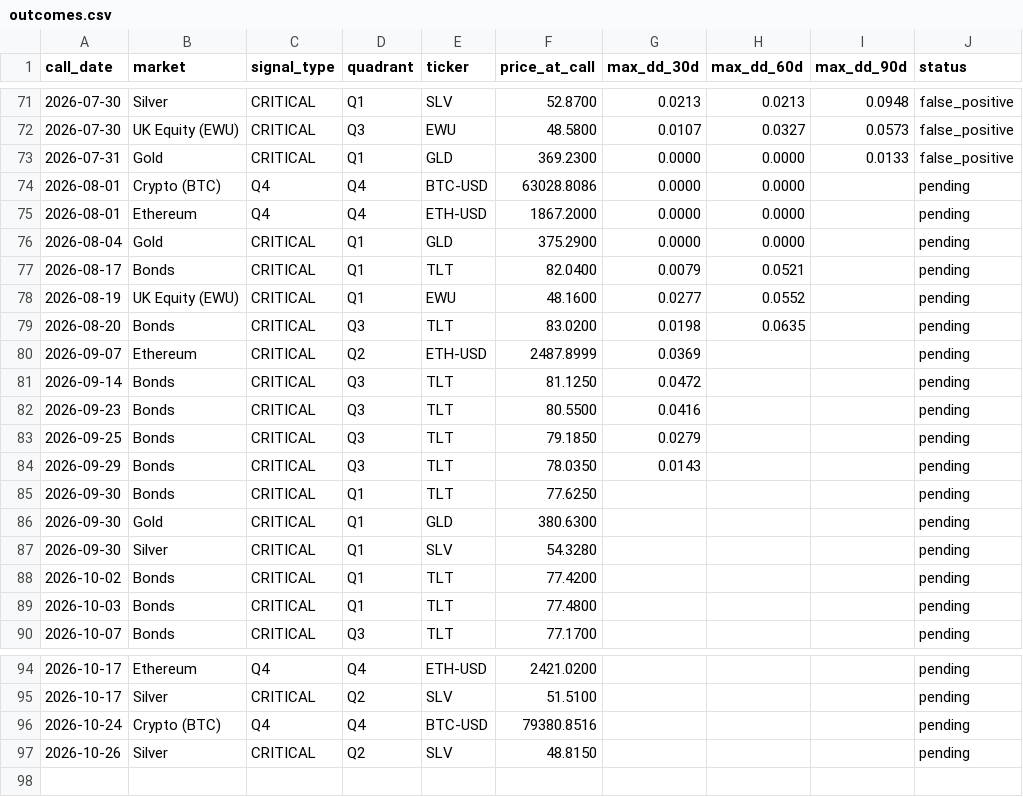
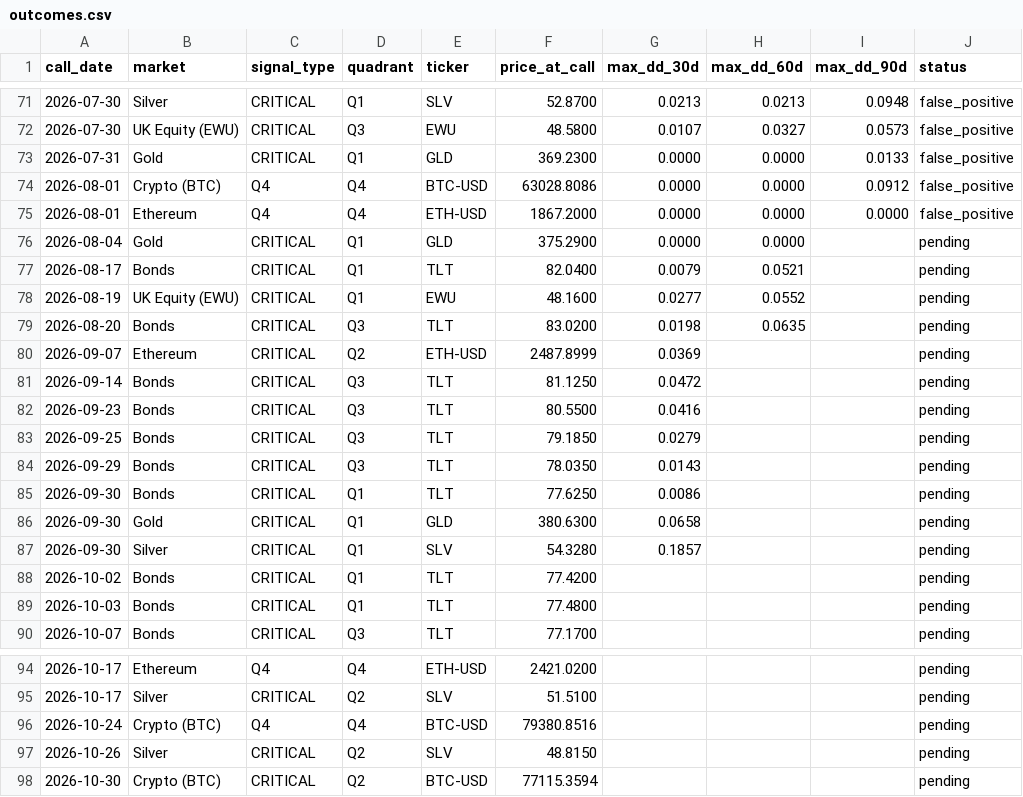
Before and after one commit to vonlambda/lambda-f-dashboard, a CSV file: outcomes.csv, drawn as a sheet; only a part is shown, gaps mark what is left out.

```diff
--- a/outcomes.csv
+++ b/outcomes.csv
@@ -73,4 +73,4 @@ call_date,market,signal_type,quadrant,ticker,price_at_call,max_dd_30d,max_dd_60d
 2026-07-31,Gold,CRITICAL,Q1,GLD,369.2300,0.0000,0.0000,0.0133,false_positive
-2026-08-01,Crypto (BTC),Q4,Q4,BTC-USD,63028.8086,0.0000,0.0000,,pending
-2026-08-01,Ethereum,Q4,Q4,ETH-USD,1867.2000,0.0000,0.0000,,pending
+2026-08-01,Crypto (BTC),Q4,Q4,BTC-USD,63028.8086,0.0000,0.0000,0.0912,false_positive
+2026-08-01,Ethereum,Q4,Q4,ETH-USD,1867.2000,0.0000,0.0000,0.0000,false_positive
 2026-08-04,Gold,CRITICAL,Q1,GLD,375.2900,0.0000,0.0000,,pending
@@ -84,5 +84,5 @@ call_date,market,signal_type,quadrant,ticker,price_at_call,max_dd_30d,max_dd_60d
 2026-09-29,Bonds,CRITICAL,Q3,TLT,78.0350,0.0143,,,pending
-2026-09-30,Bonds,CRITICAL,Q1,TLT,77.6250,,,,pending
-2026-09-30,Gold,CRITICAL,Q1,GLD,380.6300,,,,pending
-2026-09-30,Silver,CRITICAL,Q1,SLV,54.3280,,,,pending
+2026-09-30,Bonds,CRITICAL,Q1,TLT,77.6250,0.0086,,,pending
+2026-09-30,Gold,CRITICAL,Q1,GLD,380.6300,0.0658,,,pending
+2026-09-30,Silver,CRITICAL,Q1,SLV,54.3280,0.1857,,,pending
 2026-10-02,Bonds,CRITICAL,Q1,TLT,77.4200,,,,pending
@@ -97 +97,2 @@ call_date,market,signal_type,quadrant,ticker,price_at_call,max_dd_30d,max_dd_60d
 2026-10-26,Silver,CRITICAL,Q2,SLV,48.8150,,,,pending
+2026-10-30,Crypto (BTC),CRITICAL,Q2,BTC-USD,77115.3594,,,,pending
```
